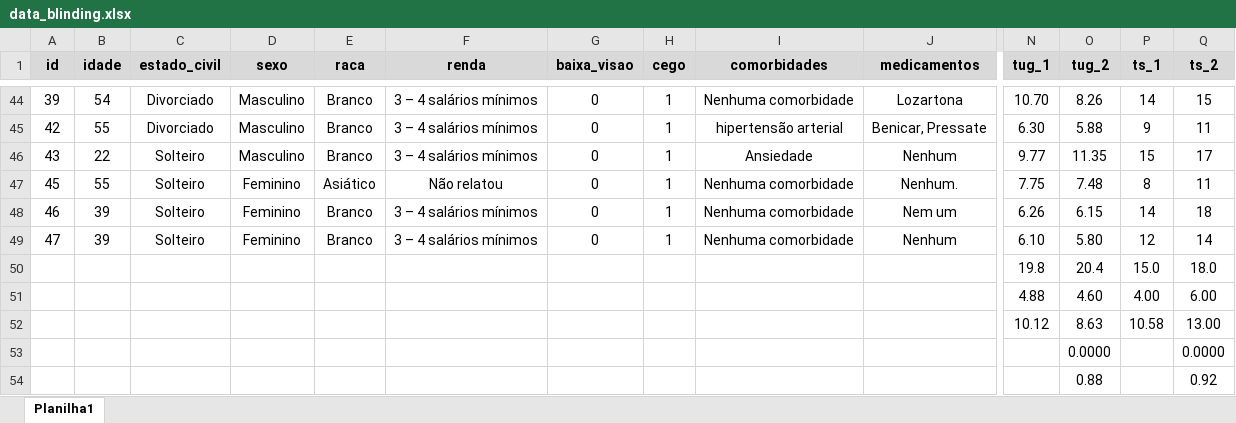
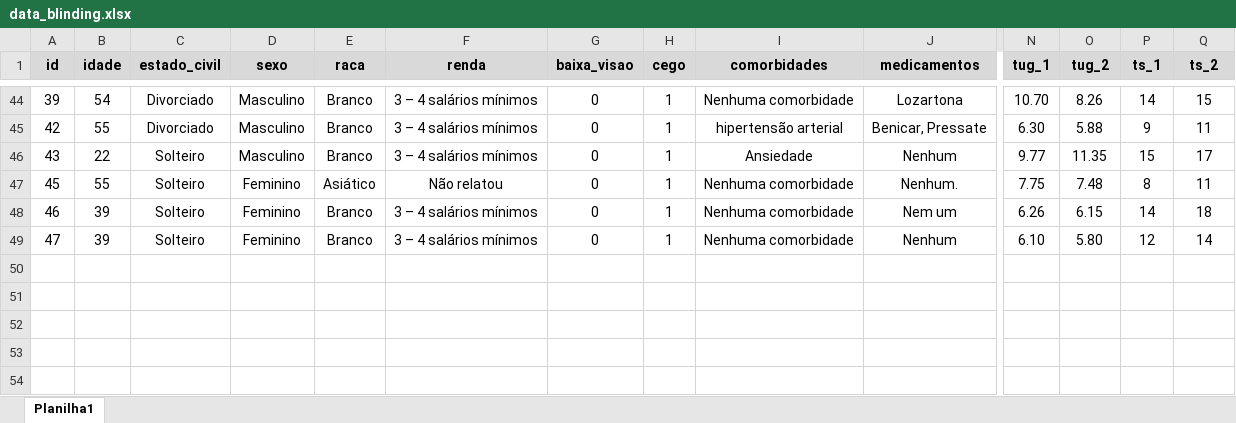
Before and after one commit to saulosgil/functional_tests_blinding, an Excel workbook: data/data_blinding.xlsx, sheet Planilha1, drawn as a sheet; only a part is shown, gaps mark what is left out; values as stored, in another font and other column widths than the file's, no borders; rows hold the shown columns only; the diff names each change by its address in the sheet, - before the commit and + after, or states it on an @@ line.

```diff
--- a/data/data_blinding.xlsx (sheet Planilha1)
+++ b/data/data_blinding.xlsx (sheet Planilha1)
-row 50:  |  |  |  |  |  |  |  |  |  | 19.8 | 20.4 | 15.0 | 18.0
-row 51:  |  |  |  |  |  |  |  |  |  | 4.88 | 4.60 | 4.00 | 6.00
-row 52:  |  |  |  |  |  |  |  |  |  | 10.12 | 8.63 | 10.58 | 13.00
-row 53:  |  |  |  |  |  |  |  |  |  |  | 0.0000 |  | 0.0000
-row 54:  |  |  |  |  |  |  |  |  |  |  | 0.88 |  | 0.92
```
Also changed, not shown: 5 other files.
